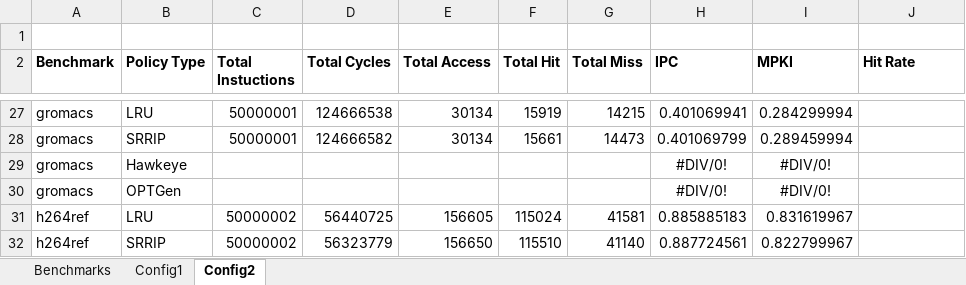
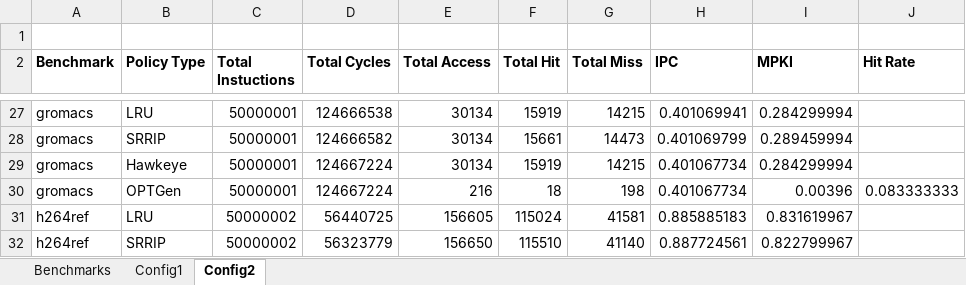
Before and after one commit to hyerania/Belady-Cache-Replacement, an Excel workbook: Reports/Simulation_Results.xlsx, sheet Config2, drawn as a sheet; only a part is shown, gaps mark what is left out; values as stored, in another font and other column widths than the file's, no borders; removed rows and columns are numbered as before the commit, all else as after; the diff names each change by its address in the sheet, - before the commit and + after, or states it on an @@ line.

Commit message:
Added simulation resutls for hawkeye for gromacs benchmark

```diff
--- a/Reports/Simulation_Results.xlsx (sheet Config2)
+++ b/Reports/Simulation_Results.xlsx (sheet Config2)
-row 29: gromacs | Hawkeye |  |  |  |  |  | #DIV/0! | #DIV/0!
-row 30: gromacs | OPTGen |  |  |  |  |  | #DIV/0! | #DIV/0!
+row 29: gromacs | Hawkeye | 50000001 | 124667224 | 30134 | 15919 | 14215 | 0.401067734 | 0.284299994
+row 30: gromacs | OPTGen | 50000001 | 124667224 | 216 | 18 | 198 | 0.401067734 | 0.00396 | 0.083333333
```
Also changed, not shown: sheet Config1.
